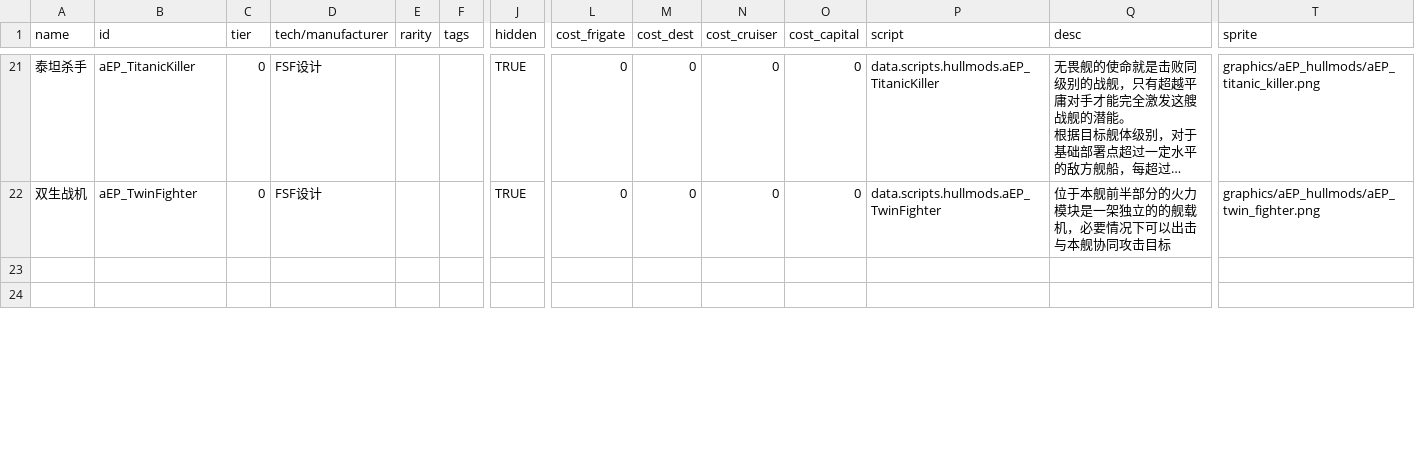
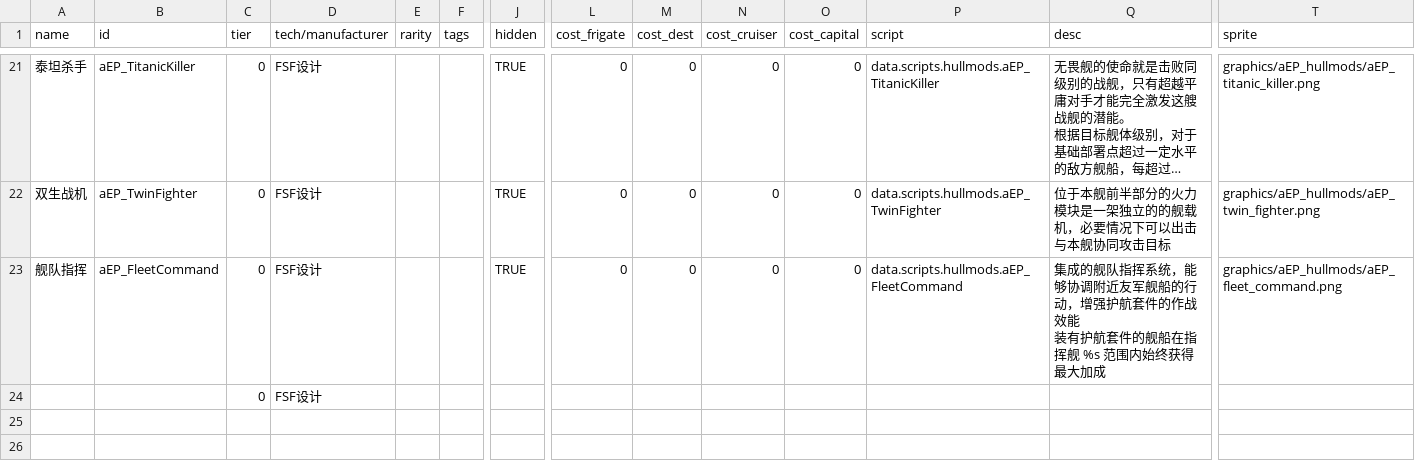
Before and after one commit to a111164i/FSF_MilitaryCompany, a CSV file: data/hullmods/hull_mods.csv, drawn as a sheet; only a part is shown, gaps mark what is left out; long unchanged cells end in …; rows hold the shown columns only; ↵ is a line break in a cell; the diff covers the shown part only; the diff names each change by its address in the sheet, - before the commit and + after, or states it on an @@ line.

```diff
--- a/data/hullmods/hull_mods.csv
+++ b/data/hullmods/hull_mods.csv
+row 23: 舰队指挥 | aEP_FleetCommand | 0 | FSF设计 |  |  | TRUE | 0 | 0 | 0 | 0 | data.scripts.hullmods.aEP_FleetCommand | 集成的舰队指挥系统，能够协调附近友军舰船的行动，增强护航套件的作战效能 ↵ 装有护航套件的舰船在指挥舰 %s 范围内始终获得最大加成 | graphics/aEP_hullmods/aEP_fleet_command.png
+row 24:  |  | 0 | FSF设计
```
Also changed, not shown: 6 edited cells elsewhere in this file, 5 other files.
